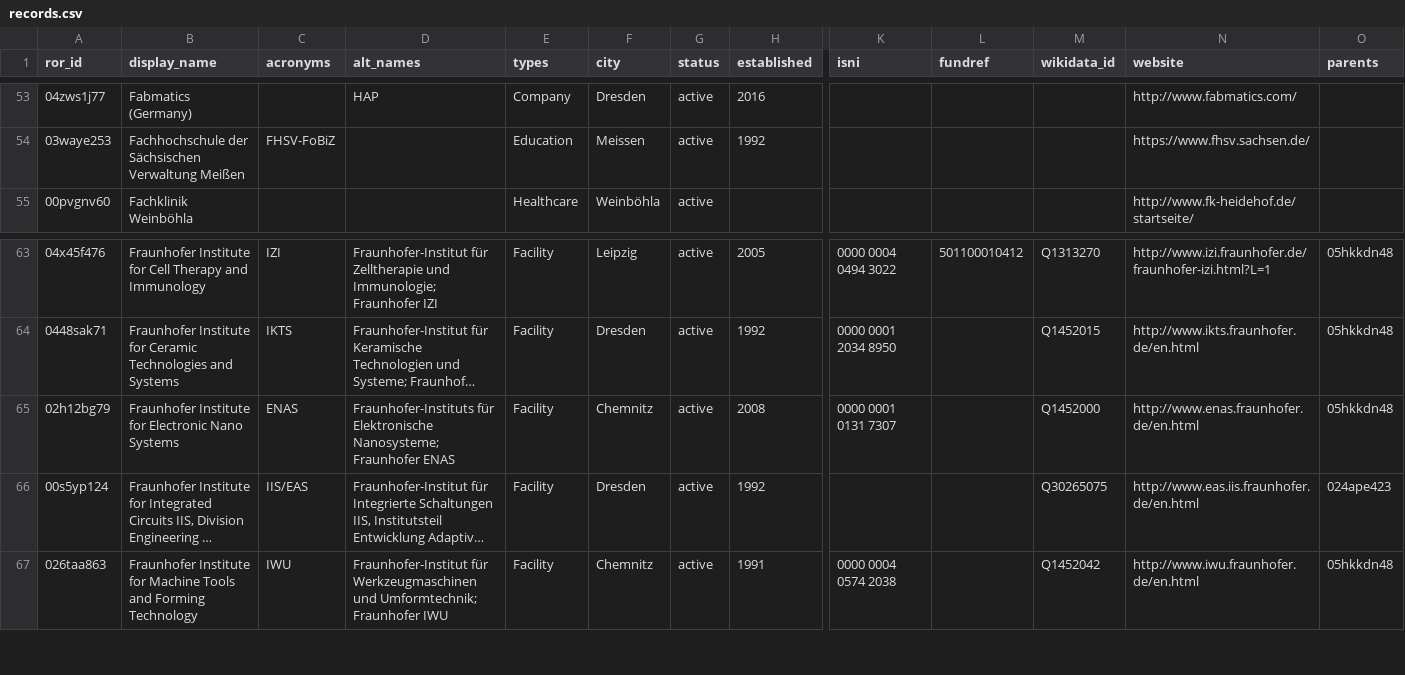
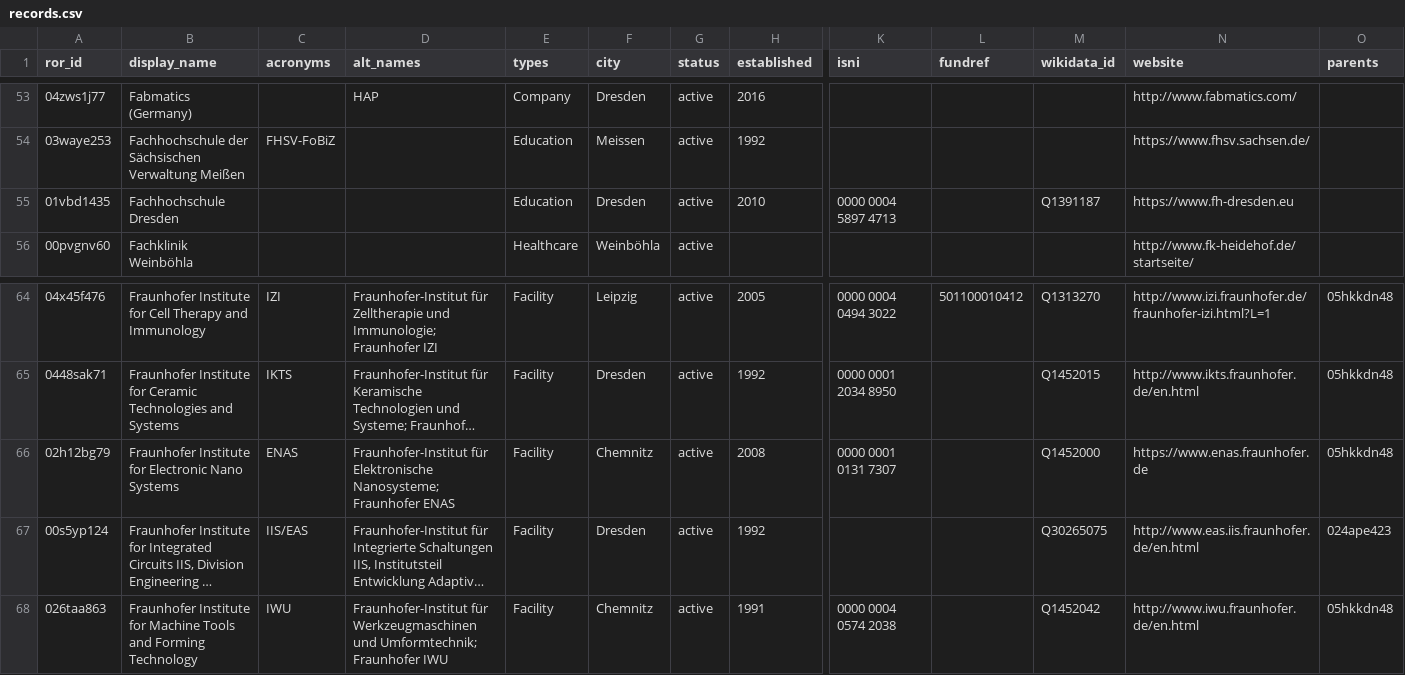
Before and after one commit to slub/saxon-ror, a CSV file: data/records.csv, drawn as a sheet; only a part is shown, gaps mark what is left out; long unchanged cells end in …; addresses are those after the commit; rows hold the shown columns only; the diff names each change by its address in the sheet, - before the commit and + after, or states it on an @@ line.

Commit message:
data: ROR dump v1.29 (2023-07-27)
Saxon subset: 243 records (v1 schema).
Source: ROR data dump v1.29, DOI 10.5281/zenodo.8190709 (concept 10.5281/zenodo.6347574).
Filtered from https://zenodo.org/records/8190709.

```diff
--- a/data/records.csv
+++ b/data/records.csv
+row 55: 01vbd1435 | Fachhochschule Dresden |  |  | Education | Dresden | active | 2010 | 0000 0004 5897 4713 |  | Q1391187 | https://www.fh-dresden.eu
-D66 (alt_names): Fraunhofer-Instituts für Elektronische…
+D66 (alt_names): Fraunhofer-Institut für Elektronische…
-N66 (website): http://www.enas.fraunhofer.de/en.html
+N66 (website): https://www.enas.fraunhofer.de
```
Also changed, not shown: 4 other files.
